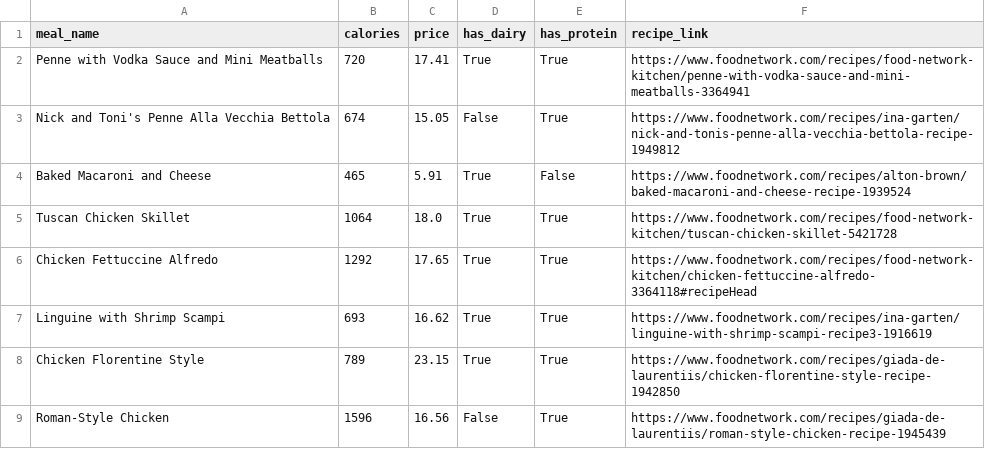
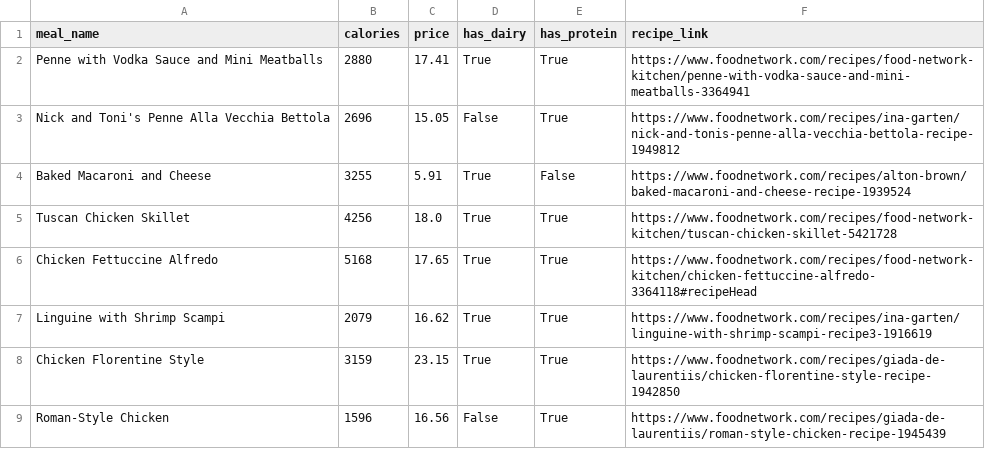
Before and after one commit to nathanPenfield/Meal-Planner, a CSV file: meals.csv, drawn as a sheet.

Commit message:
Change calorie to account for serving amount

```diff
--- a/meals.csv
+++ b/meals.csv
@@ -1,9 +1,9 @@
 meal_name,calories,price,has_dairy,has_protein,recipe_link
-Penne with Vodka Sauce and Mini Meatballs,720,17.41,True,True,https://www.foodnetwork.com/recipes/food-network-kitchen/penne-with-vodka-sauce-and-mini-meatballs-3364941
-Nick and Toni's Penne Alla Vecchia Bettola,674,15.05,False,True,https://www.foodnetwork.com/recipes/ina-garten/nick-and-tonis-penne-alla-vecchia-bettola-recipe-1949812
-Baked Macaroni and Cheese,465,5.91,True,False,https://www.foodnetwork.com/recipes/alton-brown/baked-macaroni-and-cheese-recipe-1939524
-Tuscan Chicken Skillet,1064,18.0,True,True,https://www.foodnetwork.com/recipes/food-network-kitchen/tuscan-chicken-skillet-5421728
-Chicken Fettuccine Alfredo,1292,17.65,True,True,https://www.foodnetwork.com/recipes/food-network-kitchen/chicken-fettuccine-alfredo-3364118#recipeHead
-Linguine with Shrimp Scampi,693,16.62,True,True,https://www.foodnetwork.com/recipes/ina-garten/linguine-with-shrimp-scampi-recipe3-1916619
-Chicken Florentine Style,789,23.15,True,True,https://www.foodnetwork.com/recipes/giada-de-laurentiis/chicken-florentine-style-recipe-1942850
+Penne with Vodka Sauce and Mini Meatballs,2880,17.41,True,True,https://www.foodnetwork.com/recipes/food-network-kitchen/penne-with-vodka-sauce-and-mini-meatballs-3364941
+Nick and Toni's Penne Alla Vecchia Bettola,2696,15.05,False,True,https://www.foodnetwork.com/recipes/ina-garten/nick-and-tonis-penne-alla-vecchia-bettola-recipe-1949812
+Baked Macaroni and Cheese,3255,5.91,True,False,https://www.foodnetwork.com/recipes/alton-brown/baked-macaroni-and-cheese-recipe-1939524
+Tuscan Chicken Skillet,4256,18.0,True,True,https://www.foodnetwork.com/recipes/food-network-kitchen/tuscan-chicken-skillet-5421728
+Chicken Fettuccine Alfredo,5168,17.65,True,True,https://www.foodnetwork.com/recipes/food-network-kitchen/chicken-fettuccine-alfredo-3364118#recipeHead
+Linguine with Shrimp Scampi,2079,16.62,True,True,https://www.foodnetwork.com/recipes/ina-garten/linguine-with-shrimp-scampi-recipe3-1916619
+Chicken Florentine Style,3159,23.15,True,True,https://www.foodnetwork.com/recipes/giada-de-laurentiis/chicken-florentine-style-recipe-1942850
 Roman-Style Chicken,1596,16.56,False,True,https://www.foodnetwork.com/recipes/giada-de-laurentiis/roman-style-chicken-recipe-1945439
```
